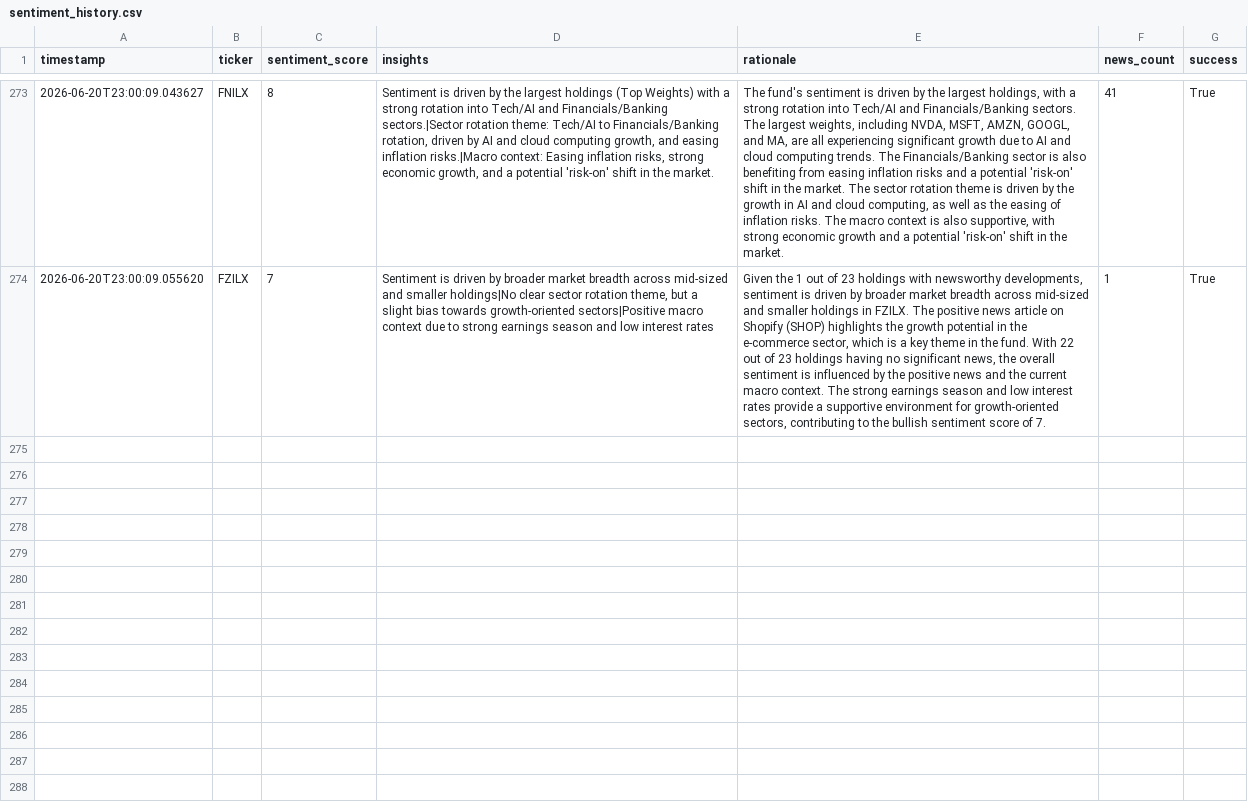
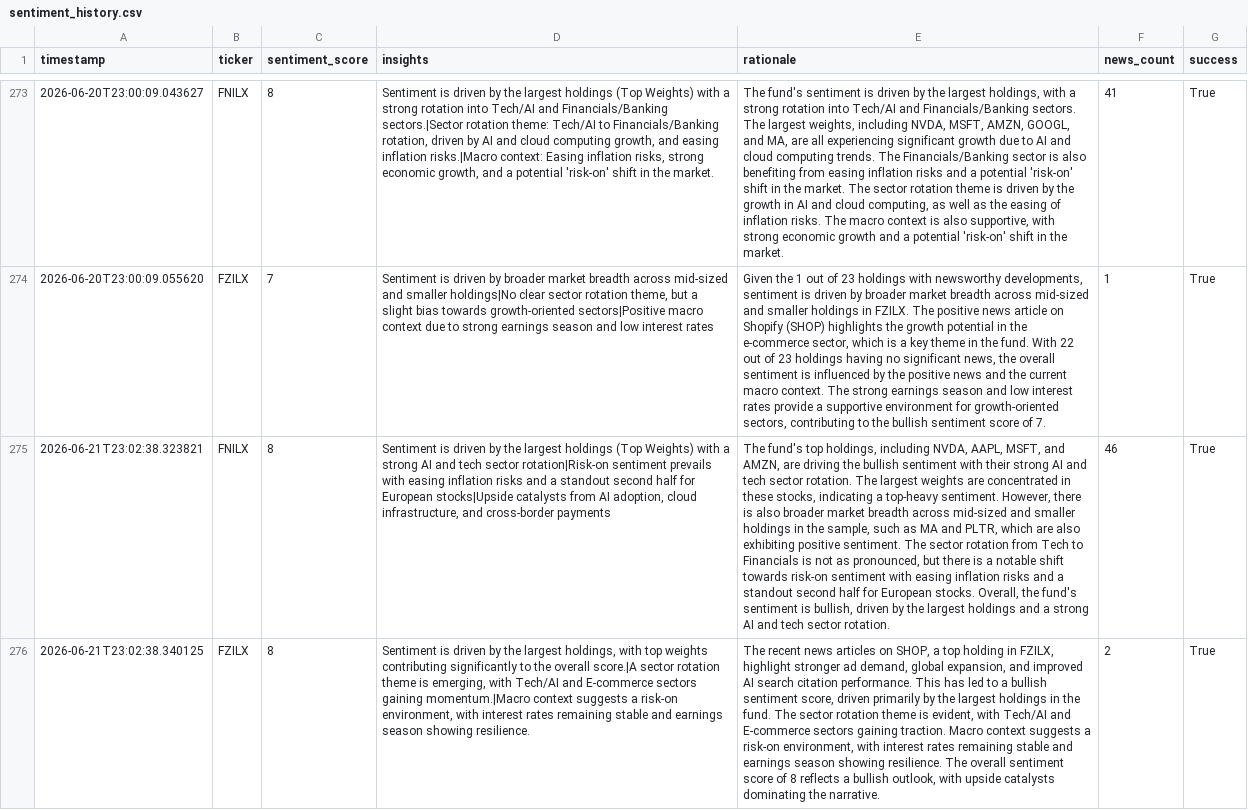
Before and after one commit to Apex1441/CloseNotice, a CSV file: data/sentiment_history.csv, drawn as a sheet; only a part is shown, gaps mark what is left out; the diff names each change by its address in the sheet, - before the commit and + after, or states it on an @@ line.

```diff
--- a/data/sentiment_history.csv
+++ b/data/sentiment_history.csv
+row 275: 2026-06-21T23:02:38.323821 | FNILX | 8 | Sentiment is driven by the largest holdings (Top Weights) with a strong AI and tech sector rotation|Risk-on sentiment prevails with easing inflation risks and a standout second half for European stocks|Upside catalysts from AI adoption, cloud infrastructure, and cross-border payments | The fund's top holdings, including NVDA, AAPL, MSFT, and AMZN, are driving the bullish sentiment with their strong AI and tech sector rotation. The largest weights are concentrated in these stocks, indicating a top-heavy sentiment. However, there is also broader market breadth across mid-sized and smaller holdings in the sample, such as MA and PLTR, which are also exhibiting positive sentiment. The sector rotation from Tech to Financials is not as pronounced, but there is a notable shift towards risk-on sentiment with easing inflation risks and a standout second half for European stocks. Overall, the fund's sentiment is bullish, driven by the largest holdings and a strong AI and tech sector rotation. | 46 | True
+row 276: 2026-06-21T23:02:38.340125 | FZILX | 8 | Sentiment is driven by the largest holdings, with top weights contributing significantly to the overall score.|A sector rotation theme is emerging, with Tech/AI and E-commerce sectors gaining momentum.|Macro context suggests a risk-on environment, with interest rates remaining stable and earnings season showing resilience. | The recent news articles on SHOP, a top holding in FZILX, highlight stronger ad demand, global expansion, and improved AI search citation performance. This has led to a bullish sentiment score, driven primarily by the largest holdings in the fund. The sector rotation theme is evident, with Tech/AI and E-commerce sectors gaining traction. Macro context suggests a risk-on environment, with interest rates remaining stable and earnings season showing resilience. The overall sentiment score of 8 reflects a bullish outlook, with upside catalysts dominating the narrative. | 2 | True
```
